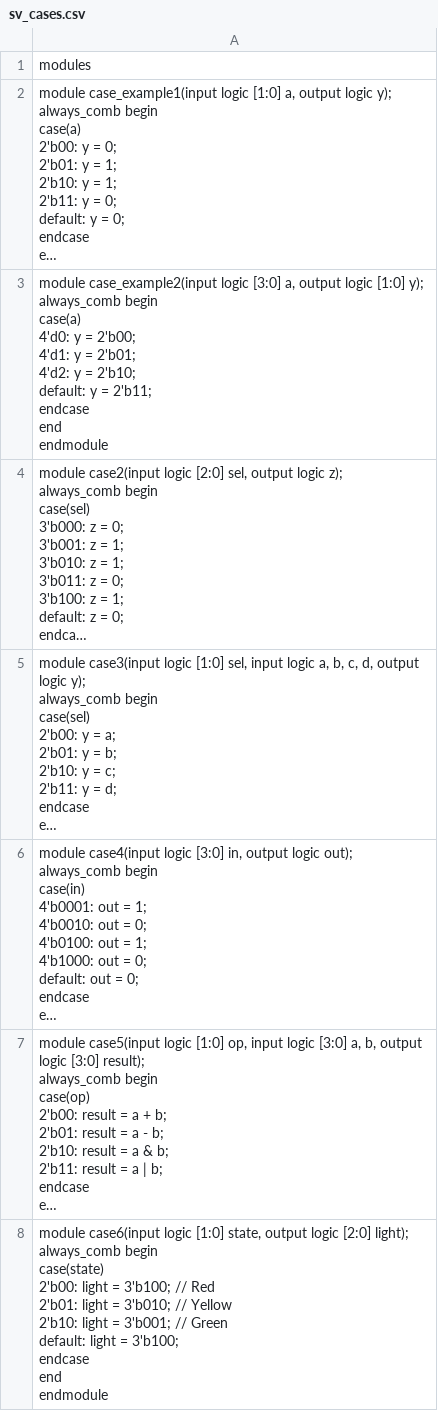
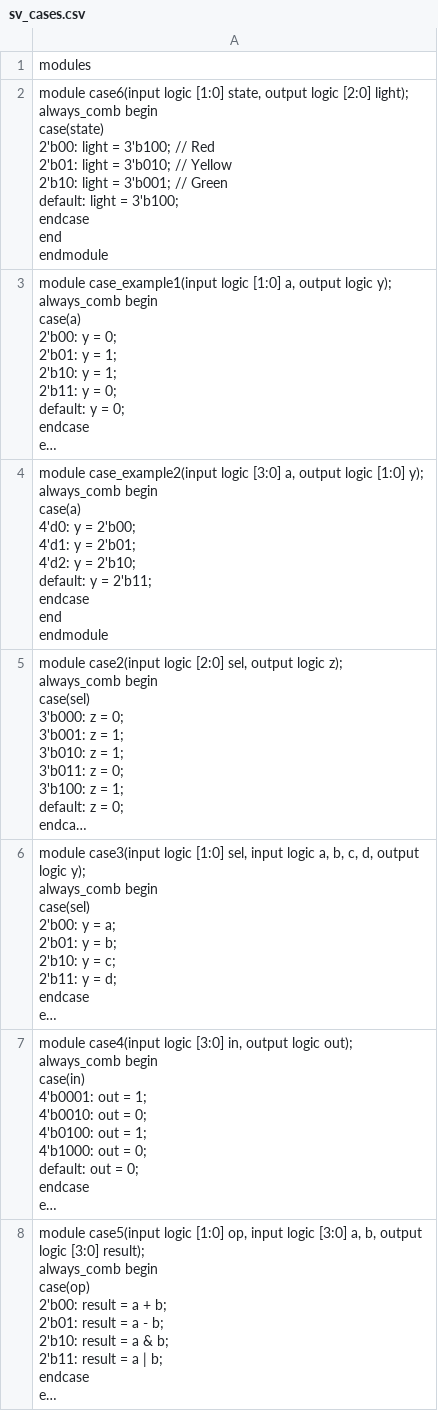
Before and after one commit to XaviRS95/assert_experiment, a CSV file: datasets/sv_cases.csv, drawn as a sheet; only a part is shown; the shorter side is filled out with more unchanged rows; long unchanged cells end in …; ↵ is a line break in a cell; the diff names each change by its address in the sheet, - before the commit and + after, or states it on an @@ line.

```diff
--- a/datasets/sv_cases.csv
+++ b/datasets/sv_cases.csv
+row 2: module case6(input logic [1:0] state, output logic [2:0] light); ↵ always_comb begin ↵ case(state) ↵ 2'b00: light = 3'b100; // Red ↵ 2'b01: light = 3'b010; // Yellow ↵ 2'b10: light = 3'b001; // Green ↵ default: light = 3'b100; ↵ endcase ↵ end ↵ endmodule
```
Also changed, not shown: 7 other files.
